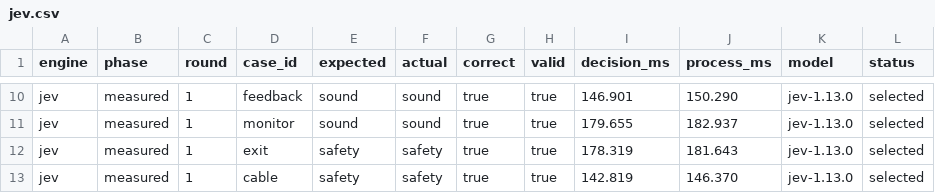
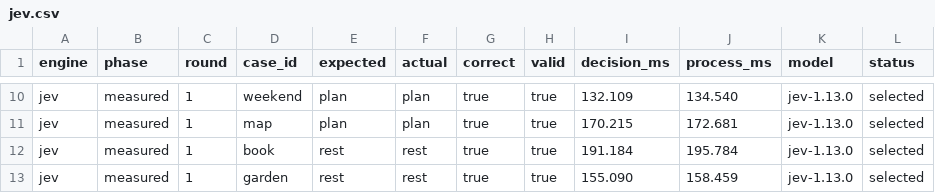
Before and after one commit to jimador/bayes-of-our-lives, a CSV file: results/jev.csv, drawn as a sheet; only a part is shown, gaps mark what is left out; the diff covers the shown part only; the diff names each change by its address in the sheet, - before the commit and + after, or states it on an @@ line.

```diff
--- a/results/jev.csv
+++ b/results/jev.csv
-D10 (case_id): feedback
+D10 (case_id): weekend
-E10:E11 (expected): sound
+E10:E11 (expected): plan
-F10:F11 (actual): sound
+F10:F11 (actual): plan
-I10 (decision_ms): 146.901
+I10 (decision_ms): 132.109
-J10 (process_ms): 150.290
+J10 (process_ms): 134.540
-D11 (case_id): monitor
+D11 (case_id): map
-I11 (decision_ms): 179.655
+I11 (decision_ms): 170.215
-J11 (process_ms): 182.937
+J11 (process_ms): 172.681
-D12 (case_id): exit
+D12 (case_id): book
-E12:E13 (expected): safety
+E12:E13 (expected): rest
-F12:F13 (actual): safety
+F12:F13 (actual): rest
-I12 (decision_ms): 178.319
+I12 (decision_ms): 191.184
-J12 (process_ms): 181.643
+J12 (process_ms): 195.784
-D13 (case_id): cable
+D13 (case_id): garden
-I13 (decision_ms): 142.819
+I13 (decision_ms): 155.090
-J13 (process_ms): 146.370
+J13 (process_ms): 158.459
```
Also changed, not shown: 40 edited cells elsewhere in this file, results/local.csv, results/openai.csv, 9 other files.
